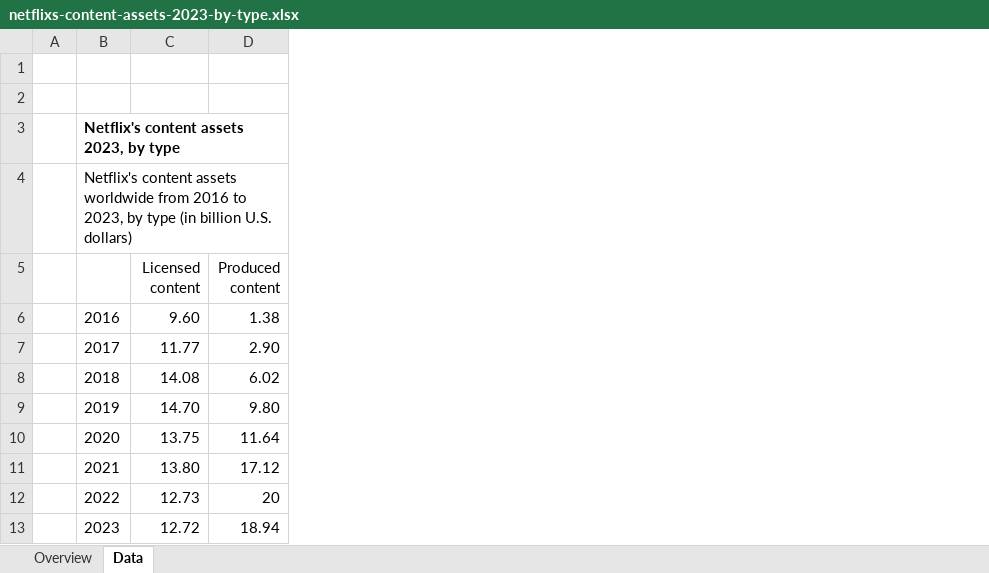
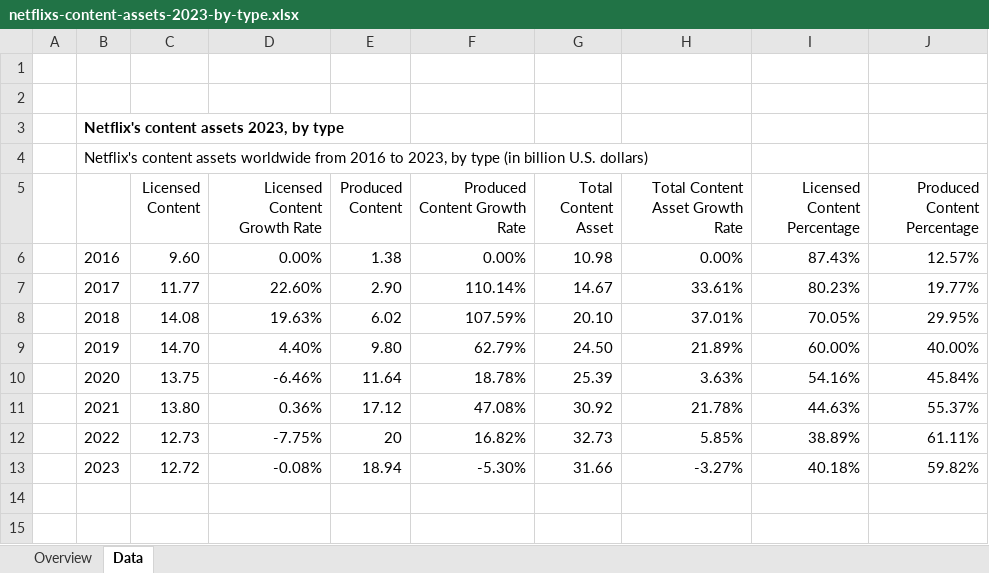
Before and after one commit to junyuelin/netflix_visualization, an Excel workbook: netflix static/content spending/netflixs-content-assets-2023-by-type.xlsx, sheet Data, drawn as a sheet; values as stored, in another font and other column widths than the file's, no borders; addresses are those after the commit; the diff names each change by its address in the sheet, - before the commit and + after, or states it on an @@ line.

Commit message:
cleaned original content data

```diff
--- a/netflix static/content spending/netflixs-content-assets-2023-by-type.xlsx (sheet Data)
+++ b/netflix static/content spending/netflixs-content-assets-2023-by-type.xlsx (sheet Data)
+column D (Licensed Content Growth Rate), rows 6-13: 0.00% | 22.60% | 19.63% | 4.40% | -6.46% | 0.36% | -7.75% | -0.08%
+column F (Produced Content Growth Rate), rows 6-13: 0.00% | 110.14% | 107.59% | 62.79% | 18.78% | 47.08% | 16.82% | -5.30%
+column G (Total Content Asset), rows 6-13: 10.98 | 14.67 | 20.10 | 24.50 | 25.39 | 30.92 | 32.73 | 31.66
+column H (Total Content Asset Growth Rate), rows 6-13: 0.00% | 33.61% | 37.01% | 21.89% | 3.63% | 21.78% | 5.85% | -3.27%
+column I (Licensed Content Percentage), rows 6-13: 87.43% | 80.23% | 70.05% | 60.00% | 54.16% | 44.63% | 38.89% | 40.18%
+column J (Produced Content Percentage), rows 6-13: 12.57% | 19.77% | 29.95% | 40.00% | 45.84% | 55.37% | 61.11% | 59.82%
-C5: Licensed content
+C5: Licensed Content
-E5: Produced content
+E5: Produced Content
```
Also changed, not shown: 1 other file.
